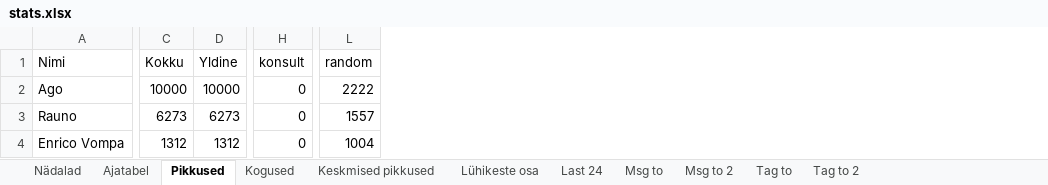
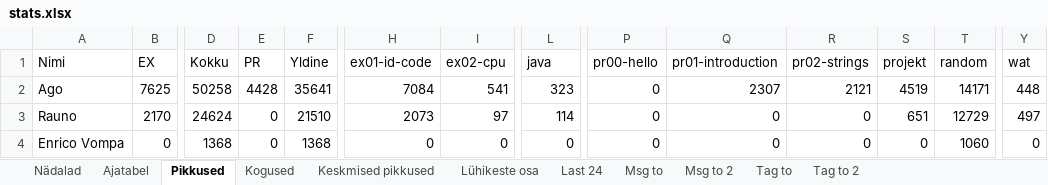
Before and after one commit to kallejre/discord-stats, an Excel workbook: Java/stats.xlsx, sheet Pikkused, drawn as a sheet; only a part is shown, gaps mark what is left out; values as stored, in another font and other column widths than the file's, no borders; addresses are those after the commit; the diff covers the shown part only; the diff names each change by its address in the sheet, - before the commit and + after, or states it on an @@ line.

```diff
--- a/Java/stats.xlsx (sheet Pikkused)
+++ b/Java/stats.xlsx (sheet Pikkused)
+column B (EX), rows 2-4: 7625 | 2170 | 0
+column E (PR), rows 2-4: 4428 | 0 | 0
+column H (ex01-id-code), rows 2-4: 7084 | 2073 | 0
+column I (ex02-cpu), rows 2-4: 541 | 97 | 0
+column P (pr00-hello), rows 2-4: all 0
+column Q (pr01-introduction), rows 2-4: 2307 | 0 | 0
+column R (pr02-strings), rows 2-4: 2121 | 0 | 0
+column S (projekt), rows 2-4: 4519 | 651 | 0
+column Y (wat), rows 2-4: 448 | 497 | 0
-L1: konsult
+L1: java
-D2 (Kokku): 10000
+D2 (Kokku): 50258
-F2 (Yldine): 10000
+F2 (Yldine): 35641
-L2 (java): 0
+L2 (java): 323
-T2 (random): 2222
+T2 (random): 14171
-D3 (Kokku): 6273
+D3 (Kokku): 24624
-F3 (Yldine): 6273
+F3 (Yldine): 21510
-L3 (java): 0
+L3 (java): 114
-T3 (random): 1557
+T3 (random): 12729
-D4 (Kokku): 1312
+D4 (Kokku): 1368
-F4 (Yldine): 1312
+F4 (Yldine): 1368
-T4 (random): 1004
+T4 (random): 1060
```
Also changed, not shown: 55 added rows and 217 edited cells elsewhere in this sheet, sheet Ajatabel, sheet Last 24, sheet Msg to, sheet Kogused, sheet Keskmised pikkused, sheet Msg to 2, 4 more sheets, Kaug/stats.xlsx, 25 other files.
